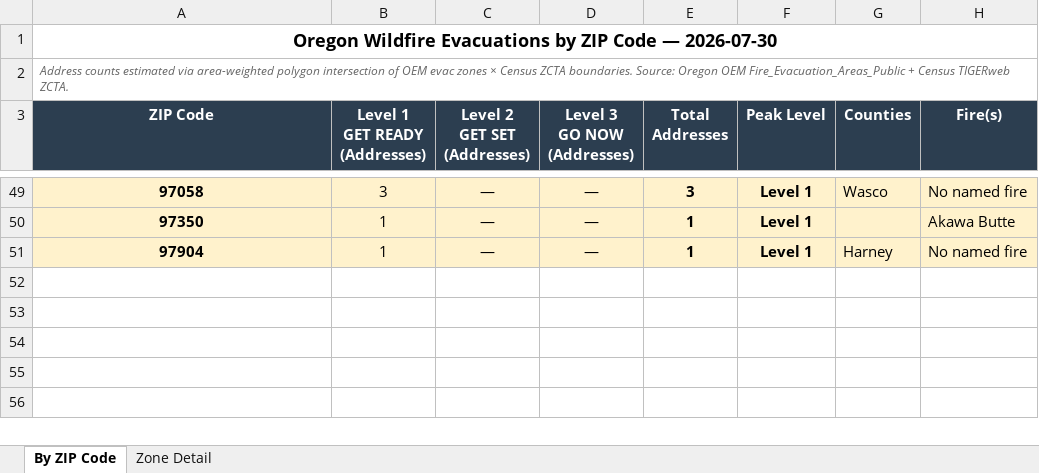
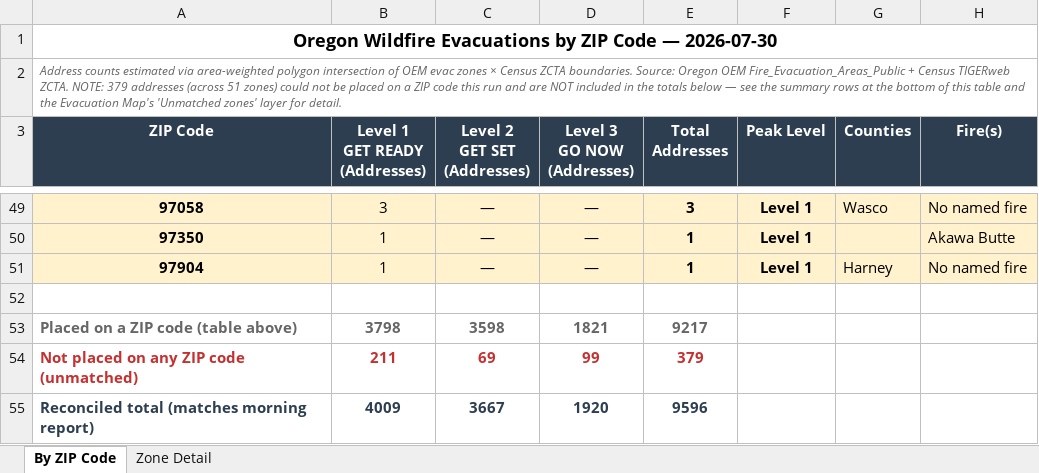
Before and after one commit to mramage1207-ux/oregon-wildfire-reports, an Excel workbook: evac_by_zip/evac_by_zip_2026-07-30.xlsx, sheet By ZIP Code, drawn as a sheet; only a part is shown, gaps mark what is left out; values as stored, in another font and other column widths than the file's, no borders; the diff names each change by its address in the sheet, - before the commit and + after, or states it on an @@ line.

```diff
--- a/evac_by_zip/evac_by_zip_2026-07-30.xlsx (sheet By ZIP Code)
+++ b/evac_by_zip/evac_by_zip_2026-07-30.xlsx (sheet By ZIP Code)
-A2 (ZIP Code): …TIGERweb ZCTA.
+A2 (ZIP Code): …TIGERweb ZCTA. NOTE: 379 addresses (across 51 zones) could not be placed on a ZIP code this run and are NOT included in the totals below — see the summary rows at the bottom of this table and the Evacuation Map's 'Unmatched zones' layer for detail.
+row 52: (empty)
+row 53: Placed on a ZIP code (table above) | 3798 | 3598 | 1821 | 9217
+row 54: Not placed on any ZIP code (unmatched) | 211 | 69 | 99 | 379
+row 55: Reconciled total (matches morning report) | 4009 | 3667 | 1920 | 9596
```
Also changed, not shown: 3 other files.
